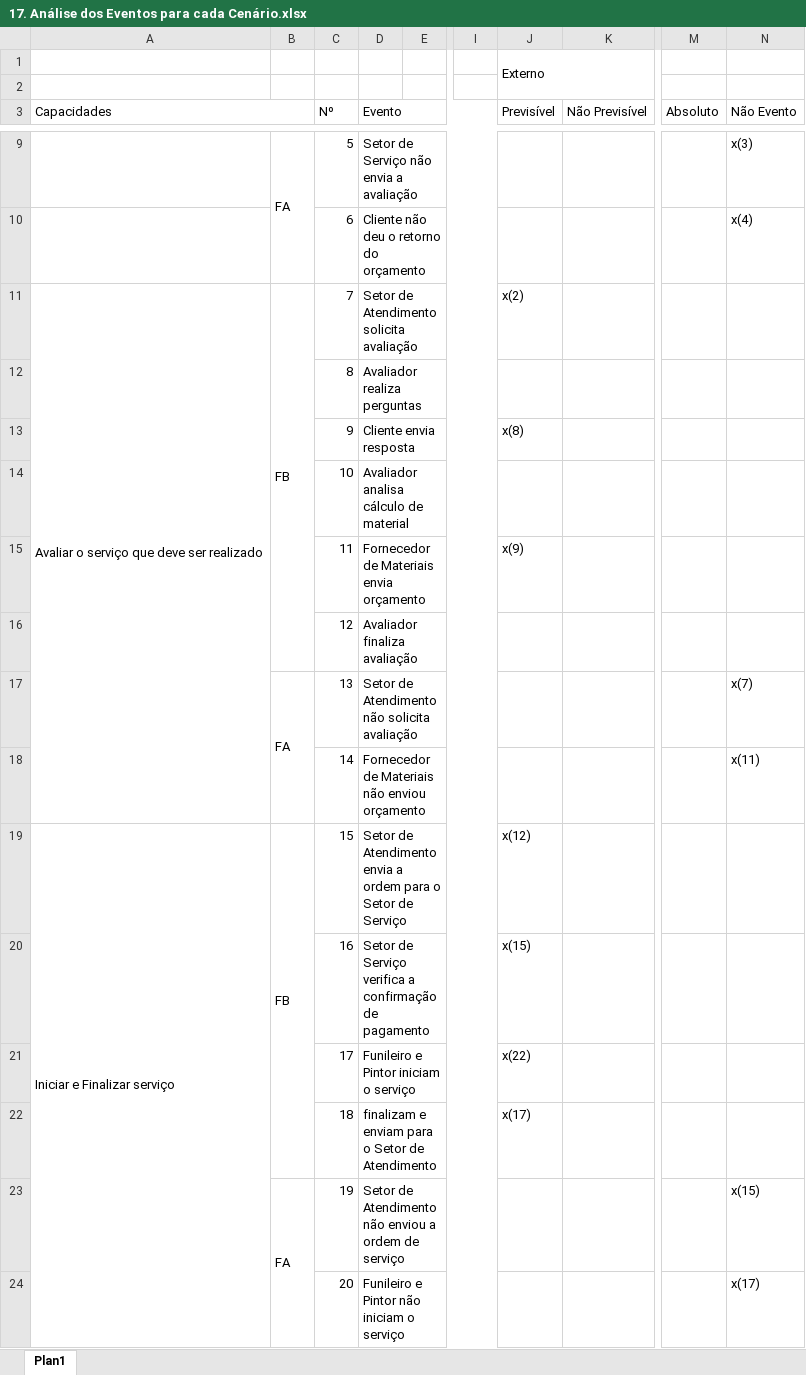
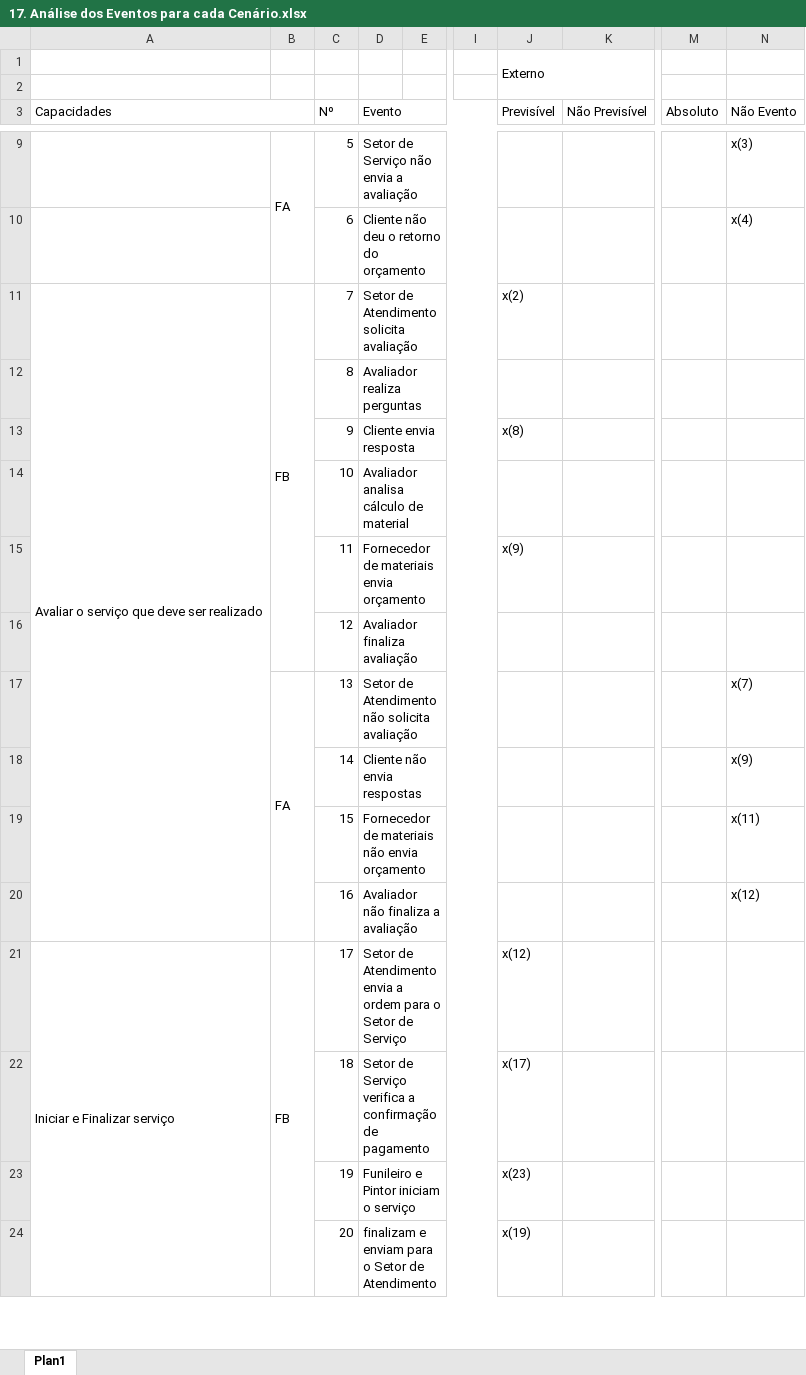
Before and after one commit to victorkok/OPE-Oficina-Mecanica, an Excel workbook: Artefatos/17. Análise dos Eventos para cada Cenário.xlsx, sheet Plan1, drawn as a sheet; only a part is shown, gaps mark what is left out; values as stored, in another font and other column widths than the file's, no cell formats; removed rows and columns are numbered as before the commit, all else as after; the diff covers the shown part only; the diff names each change by its address in the sheet, - before the commit and + after, or states it on an @@ line.

```diff
--- a/Artefatos/17. Análise dos Eventos para cada Cenário.xlsx (sheet Plan1)
+++ b/Artefatos/17. Análise dos Eventos para cada Cenário.xlsx (sheet Plan1)
-A11:A18 merged
+A11:A20 merged
-D15 (Evento): Fornecedor de Materiais envia orçamento
+D15 (Evento): Fornecedor de materiais envia orçamento
-B17:B18 merged
+B17:B20 merged
-D18 (Evento): Fornecedor de Materiais não enviou orçamento
+D18 (Evento): Cliente não envia respostas
-N18 (Não Evento): x(11)
+N18 (Não Evento): x(9)
-A19 (Capacidades): Iniciar e Finalizar serviço
+A19 (Capacidades): (empty)
-A19:A25 merged
-B19: FB
+B19: (empty)
-B19:B22 merged
-D19 (Evento): Setor de Atendimento envia a ordem para o Setor de Serviço
+D19 (Evento): Fornecedor de materiais não envia orçamento
-J19 (Previsível): x(12)
+J19 (Previsível): (empty)
-N19 (Não Evento): (empty)
+N19 (Não Evento): x(11)
-D20 (Evento): Setor de Serviço verifica a confirmação de pagamento
+D20 (Evento): Avaliador não finaliza a avaliação
-J20 (Previsível): x(15)
+J20 (Previsível): (empty)
-N20 (Não Evento): (empty)
+N20 (Não Evento): x(12)
-A21 (Capacidades): (empty)
+A21 (Capacidades): Iniciar e Finalizar serviço
+A21:A26 merged
-B21: (empty)
+B21: FB
+B21:B24 merged
-D21 (Evento): Funileiro e Pintor iniciam o serviço
+D21 (Evento): Setor de Atendimento envia a ordem para o Setor de Serviço
-J21 (Previsível): x(22)
+J21 (Previsível): x(12)
-D22 (Evento): finalizam e enviam para o Setor de Atendimento
+D22 (Evento): Setor de Serviço verifica a confirmação de pagamento
-B23: FA
+B23: (empty)
-B23:B25 merged
-D23 (Evento): Setor de Atendimento não enviou a ordem de serviço
+D23 (Evento): Funileiro e Pintor iniciam o serviço
-J23 (Previsível): (empty)
+J23 (Previsível): x(23)
-N23 (Não Evento): x(15)
+N23 (Não Evento): (empty)
-D24 (Evento): Funileiro e Pintor não iniciam o serviço
+D24 (Evento): finalizam e enviam para o Setor de Atendimento
-J24 (Previsível): (empty)
+J24 (Previsível): x(19)
-N24 (Não Evento): x(17)
+N24 (Não Evento): (empty)
```
Also changed, not shown: 1 added row, 81 edited cells and merged cells elsewhere in this sheet, cell formats, 1 other file.
